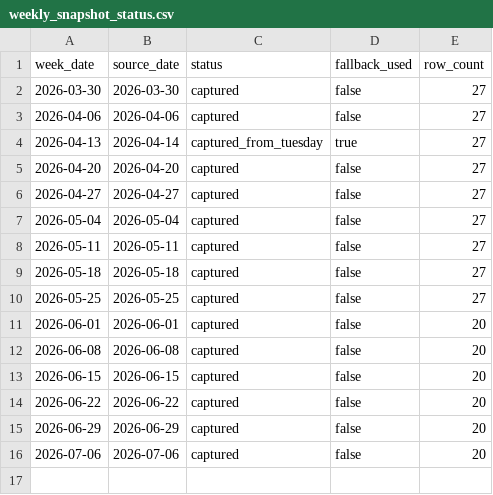
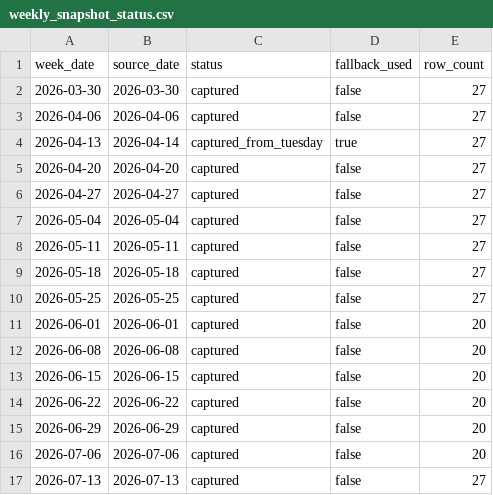
Before and after one commit to VedantAndhale/fl-scrapper, a CSV file: output/weekly_snapshot_status.csv, drawn as a sheet; the diff names each change by its address in the sheet, - before the commit and + after, or states it on an @@ line.

```diff
--- a/output/weekly_snapshot_status.csv
+++ b/output/weekly_snapshot_status.csv
+row 17: 2026-07-13 | 2026-07-13 | captured | false | 27
```
Also changed, not shown: output/weekly_inventory_long.csv, output/weekly_inventory_wide.csv, 2 other files.
